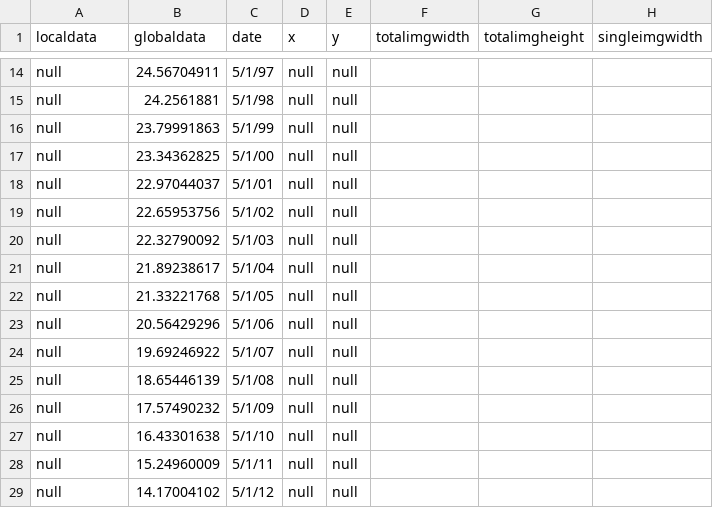
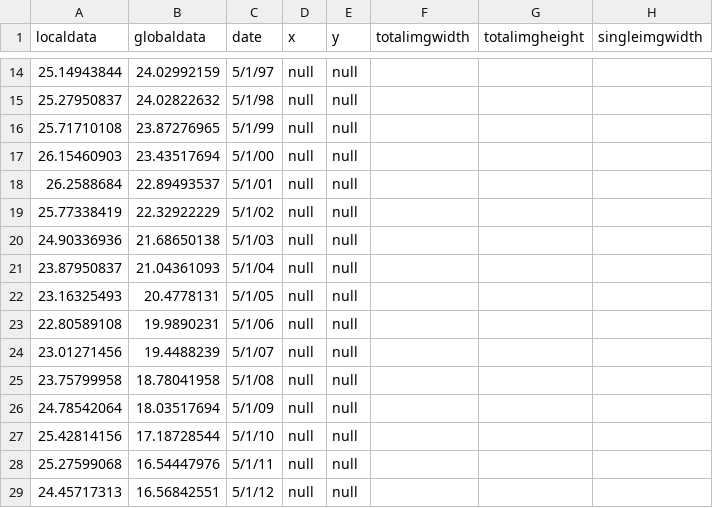
Before and after one commit to CSE512-16S/fp-shirleyswirley-michellejw-hmvantol-phvaillant, a CSV file: timeline/location6.csv, drawn as a sheet; only a part is shown, gaps mark what is left out; the diff covers the shown part only; the diff names each change by its address in the sheet, - before the commit and + after, or states it on an @@ line.

```diff
--- a/timeline/location6.csv
+++ b/timeline/location6.csv
-A14 (localdata): null
+A14 (localdata): 25.14943844
-B14 (globaldata): 24.56704911
+B14 (globaldata): 24.02992159
-A15 (localdata): null
+A15 (localdata): 25.27950837
-B15 (globaldata): 24.2561881
+B15 (globaldata): 24.02822632
-A16 (localdata): null
+A16 (localdata): 25.71710108
-B16 (globaldata): 23.79991863
+B16 (globaldata): 23.87276965
-A17 (localdata): null
+A17 (localdata): 26.15460903
-B17 (globaldata): 23.34362825
+B17 (globaldata): 23.43517694
-A18 (localdata): null
+A18 (localdata): 26.2588684
-B18 (globaldata): 22.97044037
+B18 (globaldata): 22.89493537
-A19 (localdata): null
+A19 (localdata): 25.77338419
-B19 (globaldata): 22.65953756
+B19 (globaldata): 22.32922229
-A20 (localdata): null
+A20 (localdata): 24.90336936
-B20 (globaldata): 22.32790092
+B20 (globaldata): 21.68650138
-A21 (localdata): null
+A21 (localdata): 23.87950837
-B21 (globaldata): 21.89238617
+B21 (globaldata): 21.04361093
-A22 (localdata): null
+A22 (localdata): 23.16325493
-B22 (globaldata): 21.33221768
+B22 (globaldata): 20.4778131
-A23 (localdata): null
+A23 (localdata): 22.80589108
-B23 (globaldata): 20.56429296
+B23 (globaldata): 19.9890231
-A24 (localdata): null
+A24 (localdata): 23.01271456
-B24 (globaldata): 19.69246922
+B24 (globaldata): 19.4488239
-A25 (localdata): null
+A25 (localdata): 23.75799958
-B25 (globaldata): 18.65446139
+B25 (globaldata): 18.78041958
-A26 (localdata): null
+A26 (localdata): 24.78542064
-B26 (globaldata): 17.57490232
+B26 (globaldata): 18.03517694
-A27 (localdata): null
+A27 (localdata): 25.42814156
-B27 (globaldata): 16.43301638
+B27 (globaldata): 17.18728544
-A28 (localdata): null
+A28 (localdata): 25.27599068
-B28 (globaldata): 15.24960009
+B28 (globaldata): 16.54447976
-A29 (localdata): null
+A29 (localdata): 24.45717313
-B29 (globaldata): 14.17004102
+B29 (globaldata): 16.56842551
```
Also changed, not shown: 4 added rows, 1 removed row and 34 edited cells elsewhere in this file, locations.csv, 1 other file.
